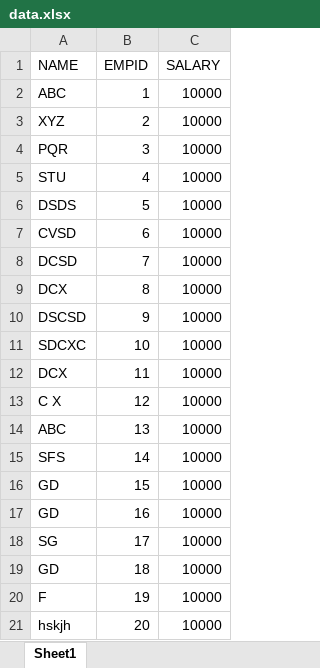
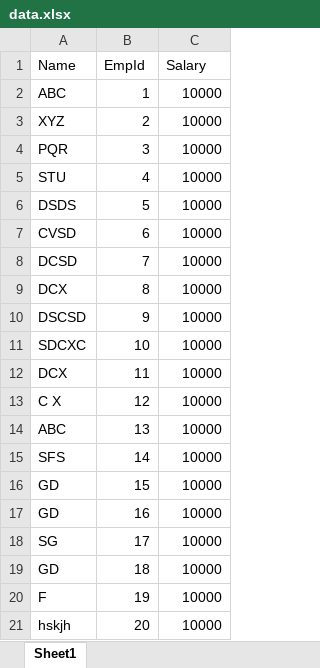
Before and after one commit to sneha1102/PostAPI_TypeScript_Rest, an Excel workbook: data.xlsx, sheet Sheet1, drawn as a sheet; values as stored, in another font and other column widths than the file's, no borders; removed rows and columns are numbered as before the commit, all else as after; the diff names each change by its address in the sheet, - before the commit and + after, or states it on an @@ line.

```diff
--- a/data.xlsx (sheet Sheet1)
+++ b/data.xlsx (sheet Sheet1)
-row 1: NAME | EMPID | SALARY
+row 1: Name | EmpId | Salary
```
Also changed, not shown: 21 other files.
